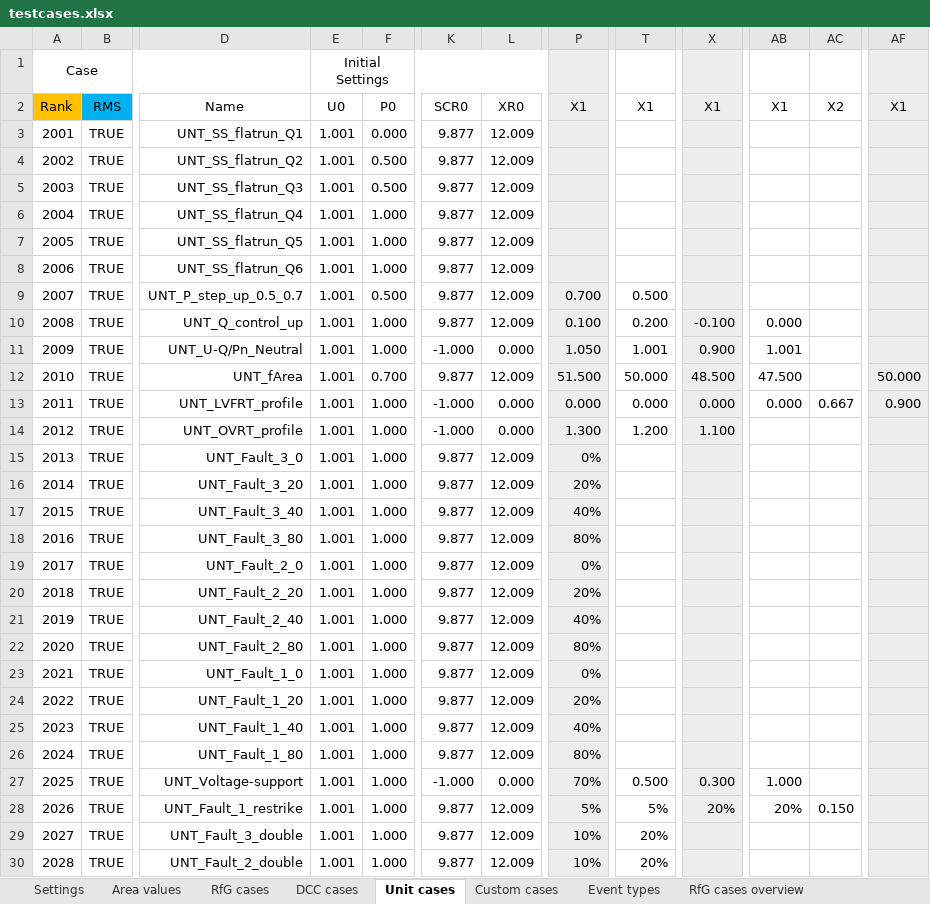
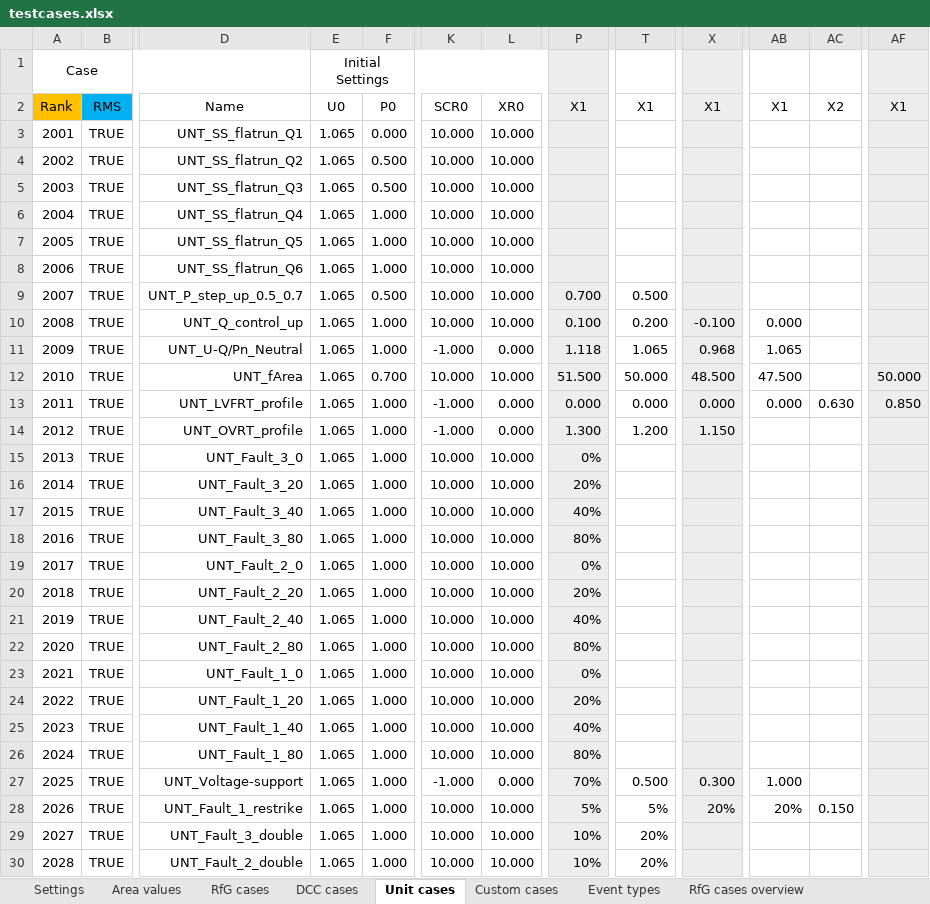
Before and after one commit to ZRPedro/MTB, an Excel workbook: testcases.xlsx, sheet Unit cases, drawn as a sheet; only a part is shown, gaps mark what is left out; values as stored, in another font and other column widths than the file's, no borders; the diff covers the shown part only; the diff names each change by its address in the sheet, - before the commit and + after, or states it on an @@ line.

```diff
--- a/testcases.xlsx (sheet Unit cases)
+++ b/testcases.xlsx (sheet Unit cases)
-E3:E30: 1.001
+E3:E30: 1.065
-K3:K10: 9.877
+K3:K10: 10.000
-L3:L10: 12.009
+L3:L10: 10.000
-P11: 1.050
+P11: 1.118
-T11: 1.001
+T11: 1.065
-X11: 0.900
+X11: 0.968
-AB11: 1.001
+AB11: 1.065
-K12: 9.877
+K12: 10.000
-L12: 12.009
+L12: 10.000
-AC13: 0.667
+AC13: 0.630
-AF13: 0.900
+AF13: 0.850
-X14: 1.100
+X14: 1.150
-K15:K26: 9.877
+K15:K26: 10.000
-L15:L26: 12.009
+L15:L26: 10.000
-K28:K30: 9.877
+K28:K30: 10.000
-L28:L30: 12.009
+L28:L30: 10.000
```
Also changed, not shown: 87 edited cells elsewhere in this sheet, sheet RfG cases, sheet Custom cases, sheet DCC cases, sheet Area values, sheet Settings.
